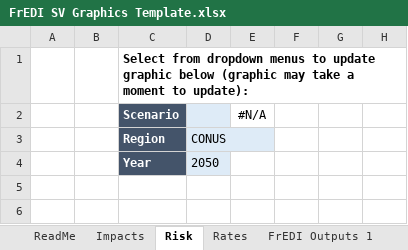
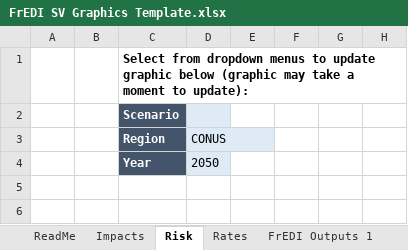
Before and after one commit to USEPA/FrEDI, an Excel workbook: FrEDI/inst/extdata/sv/FrEDI SV Graphics Template.xlsx, sheet Risk, drawn as a sheet; only a part is shown; values as stored, in another font and other column widths than the file's, no borders; charts and pictures and table styles not drawn; the diff names each change by its address in the sheet, - before the commit and + after, or states it on an @@ line.

```diff
--- a/FrEDI/inst/extdata/sv/FrEDI SV Graphics Template.xlsx (sheet Risk)
+++ b/FrEDI/inst/extdata/sv/FrEDI SV Graphics Template.xlsx (sheet Risk)
-E2: #N/A
+E2: (empty)
```
Also changed, not shown: sheet Impacts, sheet Rates, sheet Control Panel.
